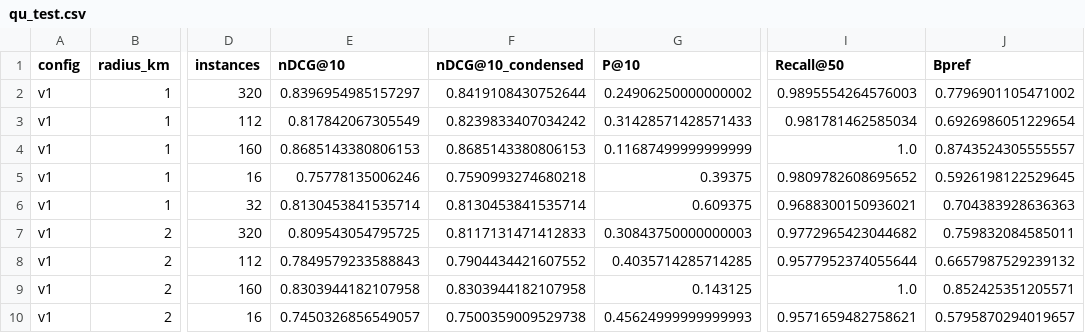
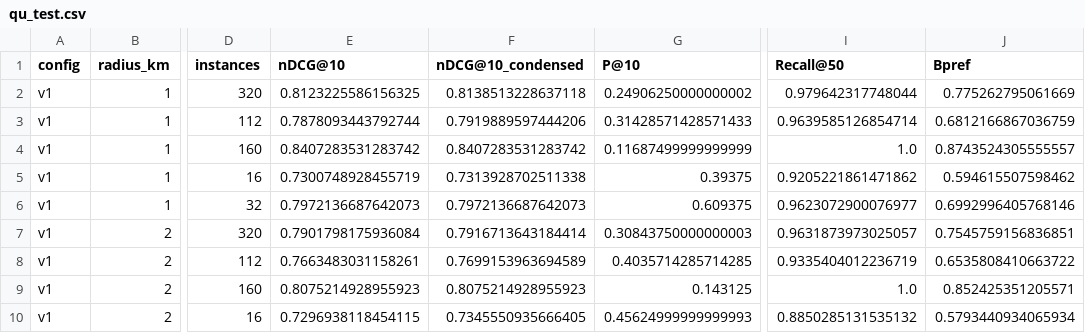
Before and after one commit to Orange1001Project/store-search, a CSV file: results/service_pipeline/qu_test.csv, drawn as a sheet; only a part is shown, gaps mark what is left out; the diff covers the shown part only; the diff names each change by its address in the sheet, - before the commit and + after, or states it on an @@ line.

```diff
--- a/results/service_pipeline/qu_test.csv
+++ b/results/service_pipeline/qu_test.csv
-E2 (nDCG@10): 0.8396954985157297
+E2 (nDCG@10): 0.8123225586156325
-F2 (nDCG@10_condensed): 0.8419108430752644
+F2 (nDCG@10_condensed): 0.8138513228637118
-I2 (Recall@50): 0.9895554264576003
+I2 (Recall@50): 0.979642317748044
-J2 (Bpref): 0.7796901105471002
+J2 (Bpref): 0.775262795061669
-E3 (nDCG@10): 0.817842067305549
+E3 (nDCG@10): 0.7878093443792744
-F3 (nDCG@10_condensed): 0.8239833407034242
+F3 (nDCG@10_condensed): 0.7919889597444206
-I3 (Recall@50): 0.981781462585034
+I3 (Recall@50): 0.9639585126854714
-J3 (Bpref): 0.6926986051229654
+J3 (Bpref): 0.6812166867036759
-E4 (nDCG@10): 0.8685143380806153
+E4 (nDCG@10): 0.8407283531283742
-F4 (nDCG@10_condensed): 0.8685143380806153
+F4 (nDCG@10_condensed): 0.8407283531283742
-E5 (nDCG@10): 0.75778135006246
+E5 (nDCG@10): 0.7300748928455719
-F5 (nDCG@10_condensed): 0.7590993274680218
+F5 (nDCG@10_condensed): 0.7313928702511338
-I5 (Recall@50): 0.9809782608695652
+I5 (Recall@50): 0.9205221861471862
-J5 (Bpref): 0.5926198122529645
+J5 (Bpref): 0.594615507598462
-E6 (nDCG@10): 0.8130453841535714
+E6 (nDCG@10): 0.7972136687642073
-F6 (nDCG@10_condensed): 0.8130453841535714
+F6 (nDCG@10_condensed): 0.7972136687642073
-I6 (Recall@50): 0.9688300150936021
+I6 (Recall@50): 0.9623072900076977
-J6 (Bpref): 0.704383928636363
+J6 (Bpref): 0.6992996405768146
-E7 (nDCG@10): 0.809543054795725
+E7 (nDCG@10): 0.7901798175936084
-F7 (nDCG@10_condensed): 0.8117131471412833
+F7 (nDCG@10_condensed): 0.7916713643184414
-I7 (Recall@50): 0.9772965423044682
+I7 (Recall@50): 0.9631873973025057
-J7 (Bpref): 0.759832084585011
+J7 (Bpref): 0.7545759156836851
-E8 (nDCG@10): 0.7849579233588843
+E8 (nDCG@10): 0.7663483031158261
-F8 (nDCG@10_condensed): 0.7904434421607552
+F8 (nDCG@10_condensed): 0.7699153963694589
-I8 (Recall@50): 0.9577952374055644
+I8 (Recall@50): 0.9335404012236719
-J8 (Bpref): 0.6657987529239132
+J8 (Bpref): 0.6535808410663722
-E9 (nDCG@10): 0.8303944182107958
+E9 (nDCG@10): 0.8075214928955923
-F9 (nDCG@10_condensed): 0.8303944182107958
+F9 (nDCG@10_condensed): 0.8075214928955923
-E10 (nDCG@10): 0.7450326856549057
+E10 (nDCG@10): 0.7296938118454115
-F10 (nDCG@10_condensed): 0.7500359009529738
+F10 (nDCG@10_condensed): 0.7345550935666405
-I10 (Recall@50): 0.9571659482758621
+I10 (Recall@50): 0.8850285131535132
-J10 (Bpref): 0.5795870294019657
+J10 (Bpref): 0.5793440934065934
```
Also changed, not shown: 112 edited cells elsewhere in this file, benchmark/service_ko_v1/queries.csv, results/service_pipeline/qu_dev.csv, 33 other files.
